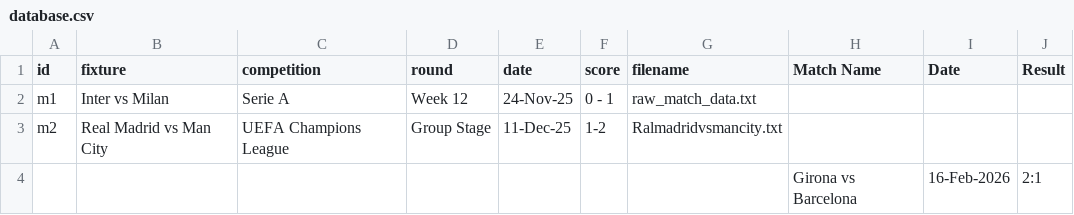
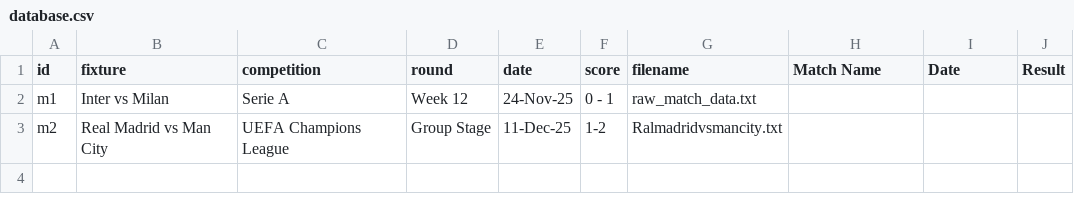
Before and after one commit to Badrergb/Gameday_Tactics, a CSV file: database.csv, drawn as a sheet.

```diff
--- a/database.csv
+++ b/database.csv
@@ -3,2 +3 @@ m1,Inter vs Milan,Serie A,Week 12,24-Nov-25,0 - 1,raw_match_data.txt,,,
 m2,Real Madrid vs Man City,UEFA Champions League,Group Stage,11-Dec-25,1-2,Ralmadridvsmancity.txt,,,
-,,,,,,,Girona vs Barcelona,16-Feb-2026,2:1
```
